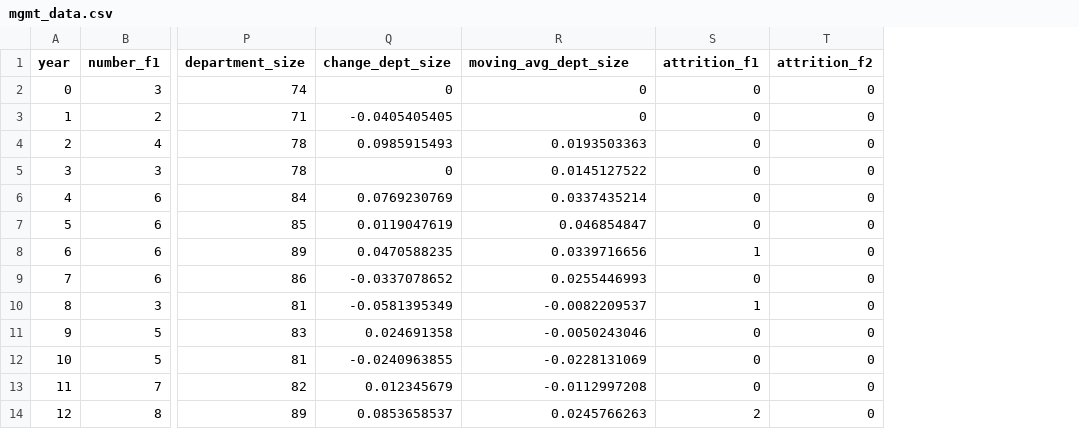
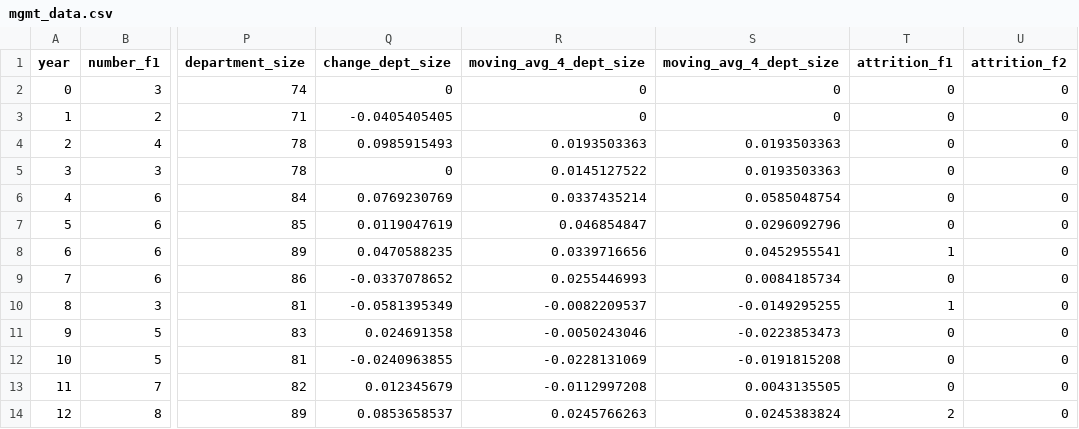
Before and after one commit to university-gender-evolution/py-university-gender-dynamics-pkg, a CSV file: pyugend/mgmt_data.csv, drawn as a sheet; only a part is shown, gaps mark what is left out; the diff names each change by its address in the sheet, - before the commit and + after, or states it on an @@ line.

Commit message:
updated management data

```diff
--- a/pyugend/mgmt_data.csv
+++ b/pyugend/mgmt_data.csv
+column S (moving_avg_4_dept_size), rows 2-14: 0 | 0 | 0.0193503363 | 0.0193503363 | 0.0585048754 | 0.0296092796 | 0.0452955541 | 0.0084185734 | -0.0149295255 | -0.0223853473 | -0.0191815208 | 0.0043135505 | 0.0245383824
-R1: moving_avg_dept_size
+R1: moving_avg_4_dept_size
```
Also changed, not shown: 1 other file.
